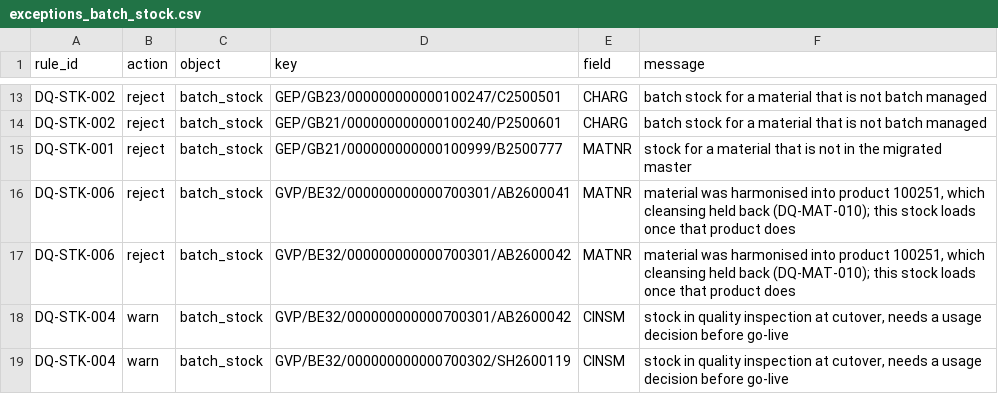
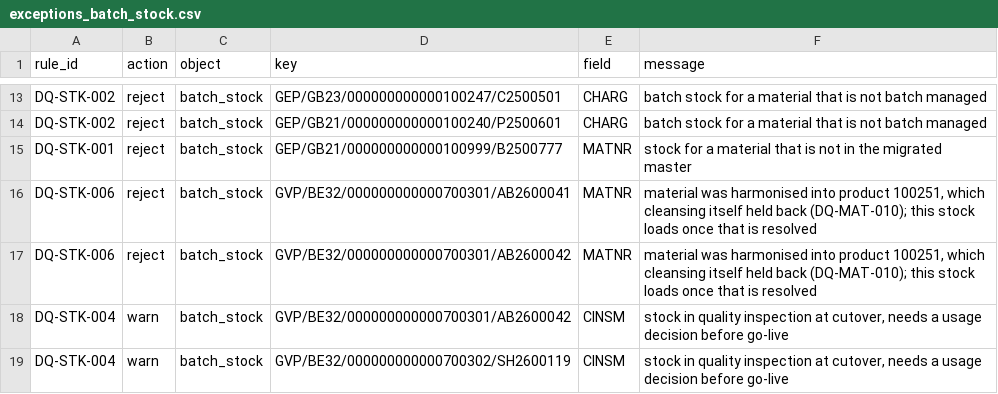
Before and after one commit to cogdeasy/gsk, a CSV file: reports/wave0/exceptions_batch_stock.csv, drawn as a sheet; only a part is shown, gaps mark what is left out.

```diff
--- a/reports/wave0/exceptions_batch_stock.csv
+++ b/reports/wave0/exceptions_batch_stock.csv
@@ -15,4 +15,4 @@ DQ-STK-002,reject,batch_stock,GEP/GB21/000000000000100240/P2500601,CHARG,batch s
 DQ-STK-001,reject,batch_stock,GEP/GB21/000000000000100999/B2500777,MATNR,stock for a material that is not in the migrated master
-DQ-STK-006,reject,batch_stock,GVP/BE32/000000000000700301/AB2600041,MATNR,"material was harmonised into product 100251, which cleansing held back (DQ-MAT-010); this stock loads once that product does"
-DQ-STK-006,reject,batch_stock,GVP/BE32/000000000000700301/AB2600042,MATNR,"material was harmonised into product 100251, which cleansing held back (DQ-MAT-010); this stock loads once that product does"
+DQ-STK-006,reject,batch_stock,GVP/BE32/000000000000700301/AB2600041,MATNR,"material was harmonised into product 100251, which cleansing itself held back (DQ-MAT-010); this stock loads once that is resolved"
+DQ-STK-006,reject,batch_stock,GVP/BE32/000000000000700301/AB2600042,MATNR,"material was harmonised into product 100251, which cleansing itself held back (DQ-MAT-010); this stock loads once that is resolved"
 DQ-STK-004,warn,batch_stock,GVP/BE32/000000000000700301/AB2600042,CINSM,"stock in quality inspection at cutover, needs a usage decision before go-live"
```
Also changed, not shown: 9 other files.
